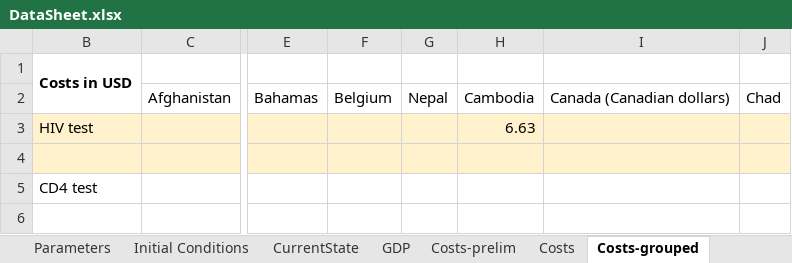
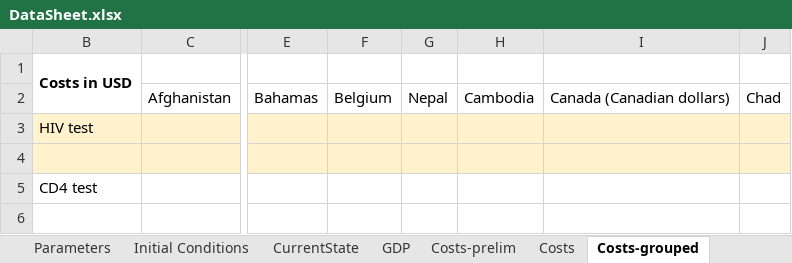
Before and after one commit to janmedlock/HIV-95-vaccine, an Excel workbook: Codes/DataSheet.xlsx, sheet Costs-grouped, drawn as a sheet; only a part is shown, gaps mark what is left out; values as stored, in another font and other column widths than the file's, no borders; charts and pictures not drawn; the diff names each change by its address in the sheet, - before the commit and + after, or states it on an @@ line.

```diff
--- a/Codes/DataSheet.xlsx (sheet Costs-grouped)
+++ b/Codes/DataSheet.xlsx (sheet Costs-grouped)
-H3: 6.63
+H3: (empty)
```
Also changed, not shown: sheet Initial Conditions, sheet Parameters.
